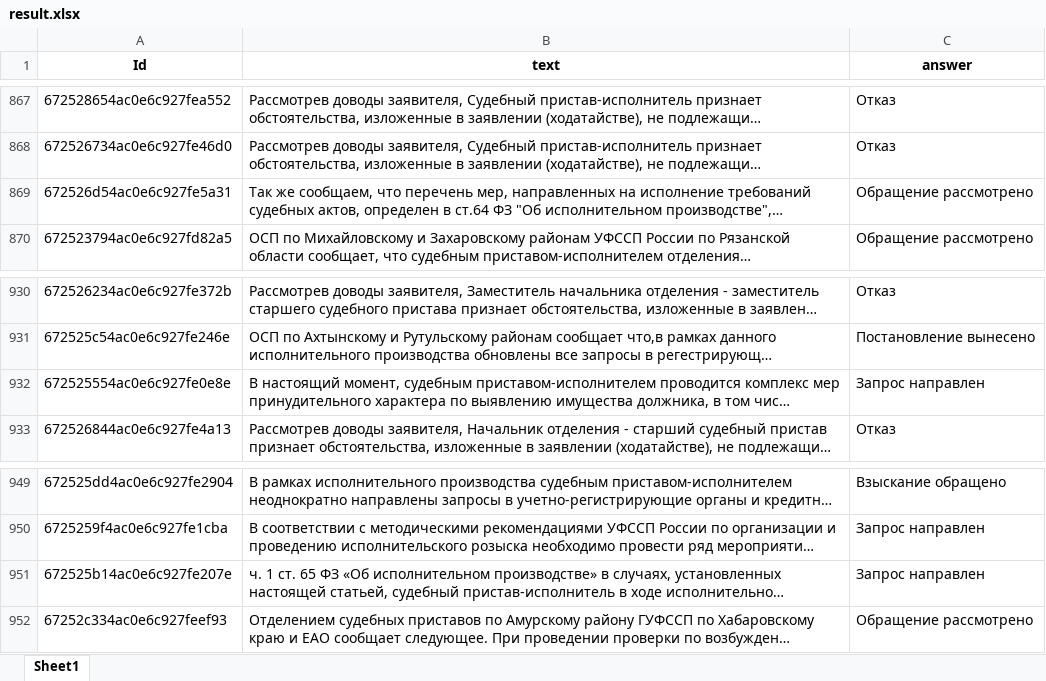
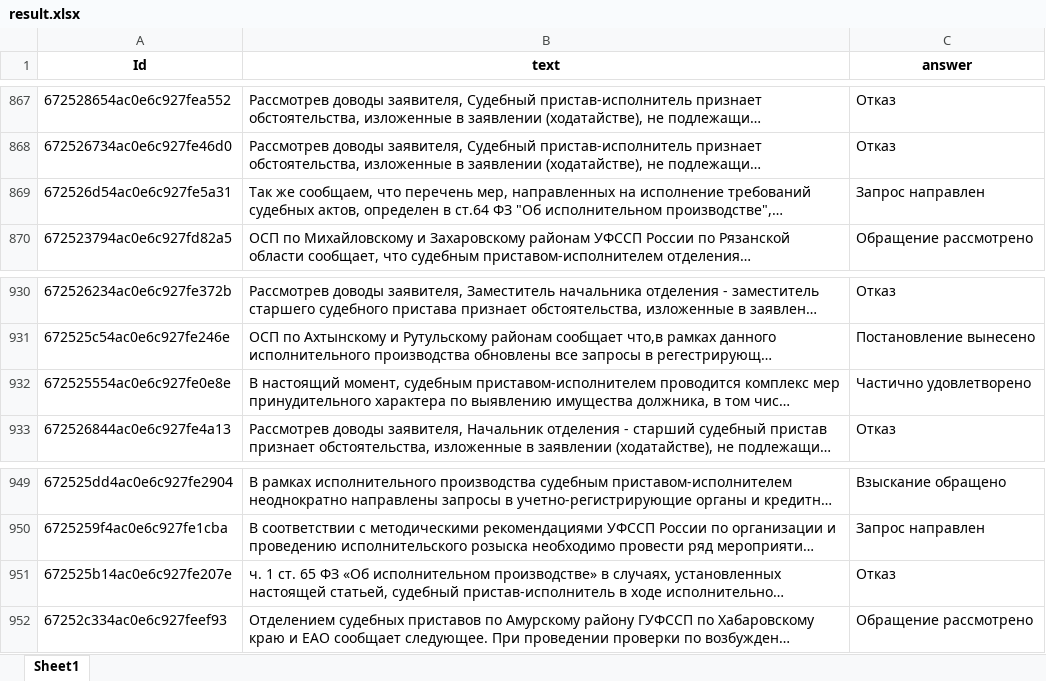
Before and after one commit to Chirhi/nlp-skill-overview, an Excel workbook: data/processed/result.xlsx, sheet Sheet1, drawn as a sheet; only a part is shown, gaps mark what is left out; long unchanged cells end in …; values as stored, in another font and other column widths than the file's, no borders; the diff covers the shown part only; the diff names each change by its address in the sheet, - before the commit and + after, or states it on an @@ line.

```diff
--- a/data/processed/result.xlsx (sheet Sheet1)
+++ b/data/processed/result.xlsx (sheet Sheet1)
-C869 (answer): Обращение рассмотрено
+C869 (answer): Запрос направлен
-C932 (answer): Запрос направлен
+C932 (answer): Частично удовлетворено
-C951 (answer): Запрос направлен
+C951 (answer): Отказ
```
Also changed, not shown: 5 edited cells elsewhere in this sheet, data/processed/result_detailed.xlsx, 1 other file.
